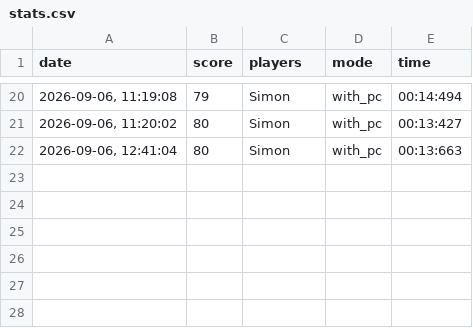
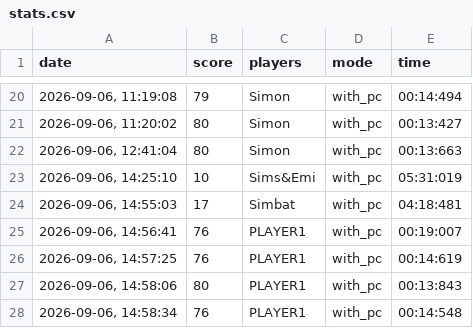
Before and after one commit to Zimon64/TheGame, a CSV file: THE_GAME/stats.csv, drawn as a sheet; only a part is shown, gaps mark what is left out.

Commit message:
feat: add player name input button and logic
fix: fixed visibility bug at scoring table

```diff
--- a/THE_GAME/stats.csv
+++ b/THE_GAME/stats.csv
@@ -22 +22,7 @@ date,score,players,mode,time
 "2026-09-06, 12:41:04",80,Simon,with_pc,00:13:663
+"2026-09-06, 14:25:10",10,Sims&Emi,with_pc,05:31:019
+"2026-09-06, 14:55:03",17,Simbat,with_pc,04:18:481
+"2026-09-06, 14:56:41",76,PLAYER1,with_pc,00:19:007
+"2026-09-06, 14:57:25",76,PLAYER1,with_pc,00:14:619
+"2026-09-06, 14:58:06",80,PLAYER1,with_pc,00:13:843
+"2026-09-06, 14:58:34",76,PLAYER1,with_pc,00:14:548
```
Also changed, not shown: 5 other files.
